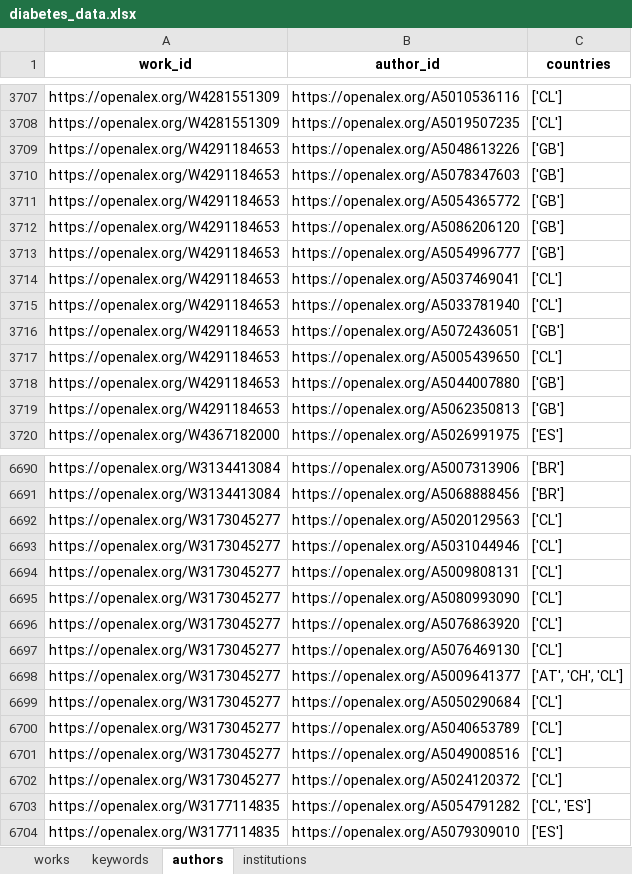
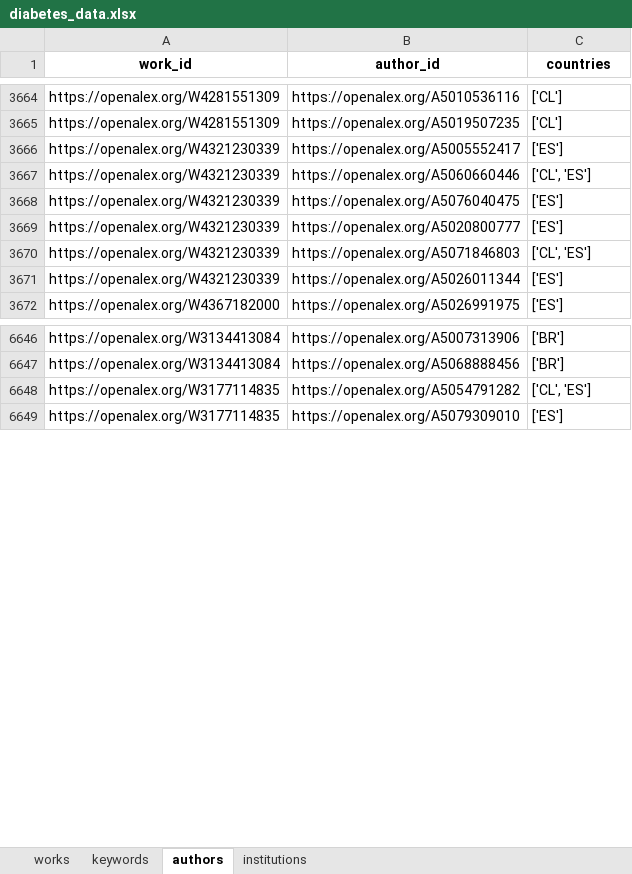
Before and after one commit to IMFD-DITT/ecosistema-ctci, an Excel workbook: II. Caracterización CTCI en Salud/1. Análisis de publicaciones científicas/Datos/diabetes_data.xlsx, sheet authors, drawn as a sheet; only a part is shown, gaps mark what is left out; values as stored, in another font and other column widths than the file's, no borders; removed rows and columns are numbered as before the commit, all else as after; the diff covers the shown part only; the diff names each change by its address in the sheet, - before the commit and + after, or states it on an @@ line.

```diff
--- a/II. Caracterización CTCI en Salud/1. Análisis de publicaciones científicas/Datos/diabetes_data.xlsx (sheet authors)
+++ b/II. Caracterización CTCI en Salud/1. Análisis de publicaciones científicas/Datos/diabetes_data.xlsx (sheet authors)
-row 3709: https://openalex.org/W4291184653 | https://openalex.org/A5048613226 | ['GB']
-row 3710: https://openalex.org/W4291184653 | https://openalex.org/A5078347603 | ['GB']
-row 3711: https://openalex.org/W4291184653 | https://openalex.org/A5054365772 | ['GB']
-row 3712: https://openalex.org/W4291184653 | https://openalex.org/A5086206120 | ['GB']
-row 3713: https://openalex.org/W4291184653 | https://openalex.org/A5054996777 | ['GB']
-row 3714: https://openalex.org/W4291184653 | https://openalex.org/A5037469041 | ['CL']
-row 3715: https://openalex.org/W4291184653 | https://openalex.org/A5033781940 | ['CL']
-row 3716: https://openalex.org/W4291184653 | https://openalex.org/A5072436051 | ['GB']
-row 3717: https://openalex.org/W4291184653 | https://openalex.org/A5005439650 | ['CL']
-row 3718: https://openalex.org/W4291184653 | https://openalex.org/A5044007880 | ['GB']
-row 3719: https://openalex.org/W4291184653 | https://openalex.org/A5062350813 | ['GB']
@@ row 4430 moved to row 3666: https://openalex.org/W4321230339 @@
@@ row 4431 moved to row 3667: https://openalex.org/W4321230339 @@
@@ row 4432 moved to row 3668: https://openalex.org/W4321230339 @@
@@ row 4433 moved to row 3669: https://openalex.org/W4321230339 @@
@@ row 4434 moved to row 3670: https://openalex.org/W4321230339 @@
@@ row 4435 moved to row 3671: https://openalex.org/W4321230339 @@
-row 6692: https://openalex.org/W3173045277 | https://openalex.org/A5020129563 | ['CL']
-row 6693: https://openalex.org/W3173045277 | https://openalex.org/A5031044946 | ['CL']
-row 6694: https://openalex.org/W3173045277 | https://openalex.org/A5009808131 | ['CL']
-row 6695: https://openalex.org/W3173045277 | https://openalex.org/A5080993090 | ['CL']
-row 6696: https://openalex.org/W3173045277 | https://openalex.org/A5076863920 | ['CL']
-row 6697: https://openalex.org/W3173045277 | https://openalex.org/A5076469130 | ['CL']
-row 6698: https://openalex.org/W3173045277 | https://openalex.org/A5009641377 | ['AT', 'CH', 'CL']
-row 6699: https://openalex.org/W3173045277 | https://openalex.org/A5050290684 | ['CL']
-row 6700: https://openalex.org/W3173045277 | https://openalex.org/A5040653789 | ['CL']
-row 6701: https://openalex.org/W3173045277 | https://openalex.org/A5049008516 | ['CL']
-row 6702: https://openalex.org/W3173045277 | https://openalex.org/A5024120372 | ['CL']
```
Also changed, not shown: 9 added rows, 77 removed rows, 208 moved rows and 2 edited cells elsewhere in this sheet, sheet keywords, sheet institutions, sheet works, II. Caracterización CTCI en Salud/1. Análisis de publicaciones científicas/Datos/cardiov_data.xlsx, 1 other file.
